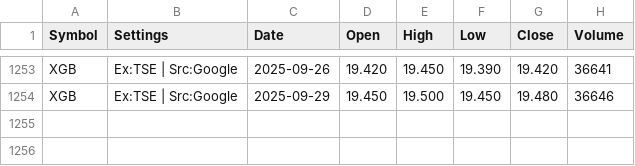
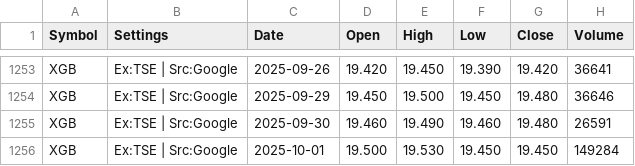
Before and after one commit to gregstoltz/sheets-mirror, a CSV file: sheets/Canadian_ETF_Universe_v2__1op-6H-jXLpM0rJWkfUdVVeY-kw4MVkkFYXz36N_67Ts/H_XGB.csv, drawn as a sheet; only a part is shown, gaps mark what is left out.

Commit message:
Mirror Canadian ETF Universe (v2) • H_XGB (CSV)

```diff
--- a/sheets/Canadian_ETF_Universe_v2__1op-6H-jXLpM0rJWkfUdVVeY-kw4MVkkFYXz36N_67Ts/H_XGB.csv
+++ b/sheets/Canadian_ETF_Universe_v2__1op-6H-jXLpM0rJWkfUdVVeY-kw4MVkkFYXz36N_67Ts/H_XGB.csv
@@ -1254 +1254,3 @@ XGB,Ex:TSE | Src:Google,2025-09-26,19.420,19.450,19.390,19.420,36641
 XGB,Ex:TSE | Src:Google,2025-09-29,19.450,19.500,19.450,19.480,36646
+XGB,Ex:TSE | Src:Google,2025-09-30,19.460,19.490,19.460,19.480,26591
+XGB,Ex:TSE | Src:Google,2025-10-01,19.500,19.530,19.450,19.450,149284
```
